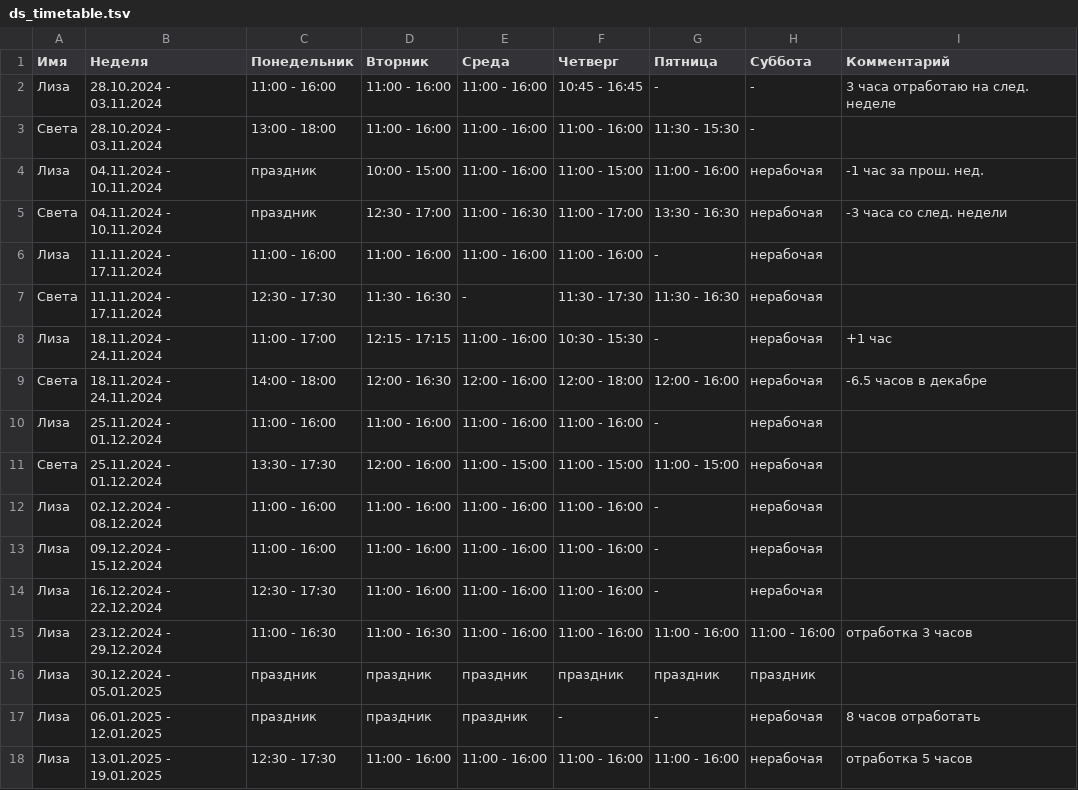
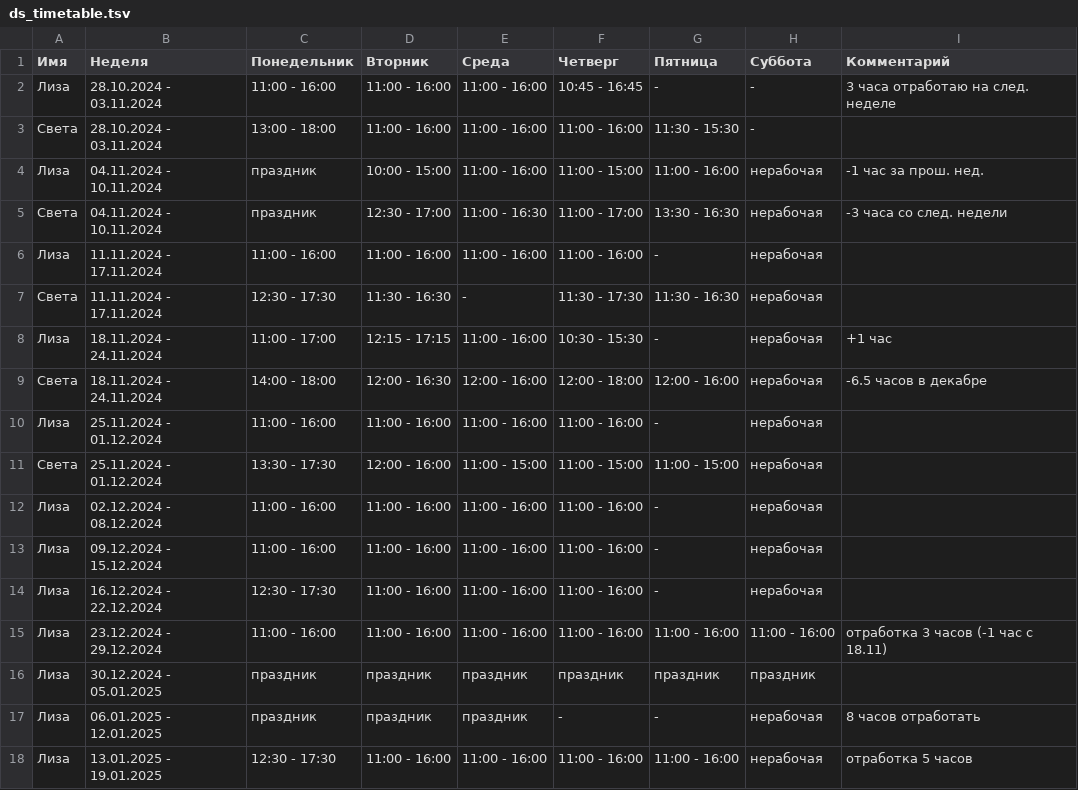
Before and after one commit to oadb-ds/timetable, a TSV file: ds_timetable.tsv, drawn as a sheet.

Commit message:
Update ds_timetable.tsv

```diff
--- a/ds_timetable.tsv
+++ b/ds_timetable.tsv
@@ -14,3 +14,3 @@
 Лиза	16.12.2024 - 22.12.2024	12:30 - 17:30	11:00 - 16:00	11:00 - 16:00	11:00 - 16:00	-	нерабочая	
-Лиза	23.12.2024 - 29.12.2024	11:00 - 16:30	11:00 - 16:30	11:00 - 16:00	11:00 - 16:00	11:00 - 16:00	11:00 - 16:00	отработка 3 часов
+Лиза	23.12.2024 - 29.12.2024	11:00 - 16:00	11:00 - 16:00	11:00 - 16:00	11:00 - 16:00	11:00 - 16:00	11:00 - 16:00	отработка 3 часов (-1 час с 18.11)
 Лиза	30.12.2024 - 05.01.2025	праздник	праздник	праздник	праздник	праздник	праздник	
```
